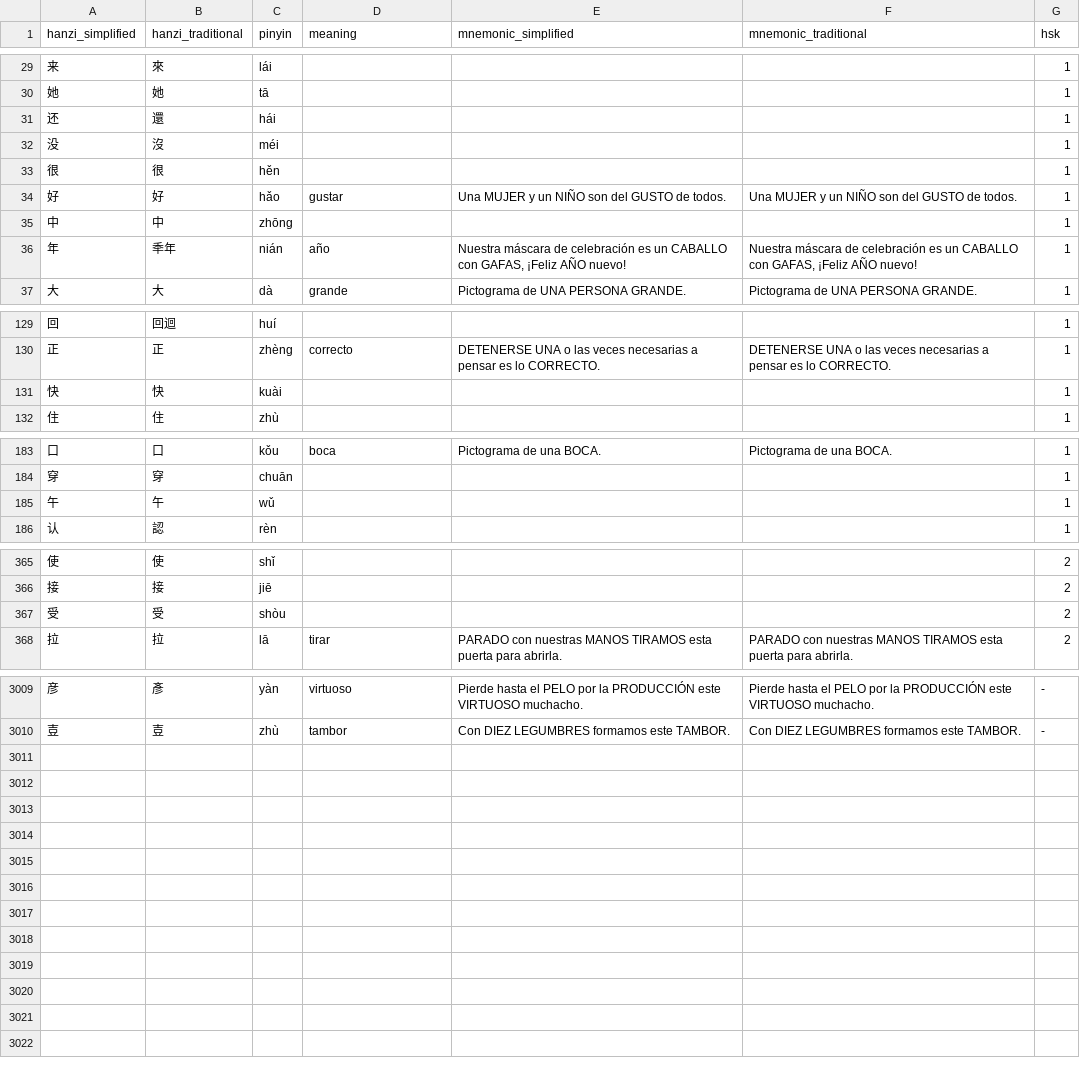
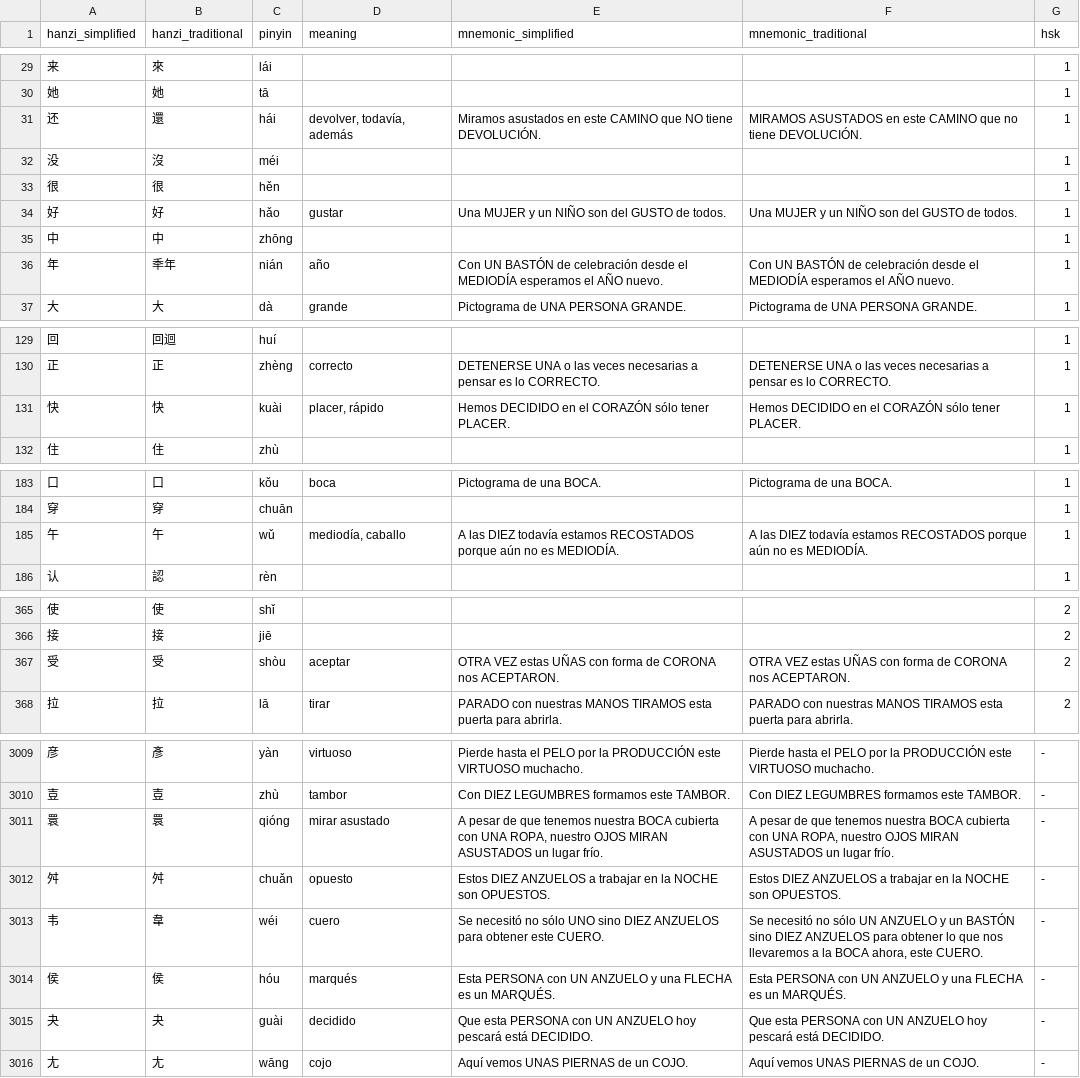
Before and after one commit to dabi886/hanzi-para-no-olvidar, a CSV file: hanzi_para_no_olvidar.csv, drawn as a sheet; only a part is shown, gaps mark what is left out; the diff covers the shown part only.

Commit message:
update

```diff
--- a/hanzi_para_no_olvidar.csv
+++ b/hanzi_para_no_olvidar.csv
@@ -30,3 +30,3 @@ hanzi_simplified,hanzi_traditional,pinyin,meaning,mnemonic_simplified,mnemonic_t
 她,她,tā,,,,1
-还,還,hái,,,,1
+还,還,hái,"devolver, todavía, además",Miramos asustados en este CAMINO que NO tiene DEVOLUCIÓN.,MIRAMOS ASUSTADOS en este CAMINO que no tiene DEVOLUCIÓN.,1
 没,沒,méi,,,,1
@@ -35,3 +35,3 @@ hanzi_simplified,hanzi_traditional,pinyin,meaning,mnemonic_simplified,mnemonic_t
 中,中,zhōng,,,,1
-年,秊年,nián,año,"Nuestra máscara de celebración es un CABALLO con GAFAS, ¡Feliz AÑO nuevo!","Nuestra máscara de celebración es un CABALLO con GAFAS, ¡Feliz AÑO nuevo!",1
+年,秊年,nián,año,Con UN BASTÓN de celebración desde el MEDIODÍA esperamos el AÑO nuevo.,Con UN BASTÓN de celebración desde el MEDIODÍA esperamos el AÑO nuevo.,1
 大,大,dà,grande,Pictograma de UNA PERSONA GRANDE.,Pictograma de UNA PERSONA GRANDE.,1
@@ -130,3 +130,3 @@ hanzi_simplified,hanzi_traditional,pinyin,meaning,mnemonic_simplified,mnemonic_t
 正,正,zhèng,correcto,DETENERSE UNA o las veces necesarias a pensar es lo CORRECTO.,DETENERSE UNA o las veces necesarias a pensar es lo CORRECTO.,1
-快,快,kuài,,,,1
+快,快,kuài,"placer, rápido",Hemos DECIDIDO en el CORAZÓN sólo tener PLACER.,Hemos DECIDIDO en el CORAZÓN sólo tener PLACER.,1
 住,住,zhù,,,,1
@@ -184,3 +184,3 @@ hanzi_simplified,hanzi_traditional,pinyin,meaning,mnemonic_simplified,mnemonic_t
 穿,穿,chuān,,,,1
-午,午,wǔ,,,,1
+午,午,wǔ,"mediodía, caballo",A las DIEZ todavía estamos RECOSTADOS porque aún no es MEDIODÍA.,A las DIEZ todavía estamos RECOSTADOS porque aún no es MEDIODÍA.,1
 认,認,rèn,,,,1
@@ -366,3 +366,3 @@ hanzi_simplified,hanzi_traditional,pinyin,meaning,mnemonic_simplified,mnemonic_t
 接,接,jiē,,,,2
-受,受,shòu,,,,2
+受,受,shòu,aceptar,OTRA VEZ estas UÑAS con forma de CORONA nos ACEPTARON.,OTRA VEZ estas UÑAS con forma de CORONA nos ACEPTARON.,2
 拉,拉,lā,tirar,PARADO con nuestras MANOS TIRAMOS esta puerta para abrirla.,PARADO con nuestras MANOS TIRAMOS esta puerta para abrirla.,2
@@ -3010 +3010,7 @@ hanzi_simplified,hanzi_traditional,pinyin,meaning,mnemonic_simplified,mnemonic_t
 壴,壴,zhù,tambor,Con DIEZ LEGUMBRES formamos este TAMBOR.,Con DIEZ LEGUMBRES formamos este TAMBOR.,-
+睘,睘,qióng,mirar asustado,"A pesar de que tenemos nuestra BOCA cubierta con UNA ROPA, nuestro OJOS MIRAN ASUSTADOS un lugar frío.","A pesar de que tenemos nuestra BOCA cubierta con UNA ROPA, nuestro OJOS MIRAN ASUSTADOS un lugar frío.",-
+舛,舛,chuǎn,opuesto,Estos DIEZ ANZUELOS a trabajar en la NOCHE son OPUESTOS.,Estos DIEZ ANZUELOS a trabajar en la NOCHE son OPUESTOS.,-
+韦,韋,wéi,cuero,Se necesitó no sólo UNO sino DIEZ ANZUELOS para obtener este CUERO.,"Se necesitó no sólo UN ANZUELO y un BASTÓN sino DIEZ ANZUELOS para obtener lo que nos llevaremos a la BOCA ahora, este CUERO.",-
+侯,侯,hóu,marqués,Esta PERSONA con UN ANZUELO y una FLECHA es un MARQUÉS.,Esta PERSONA con UN ANZUELO y una FLECHA es un MARQUÉS.,-
+夬,夬,guài,decidido,Que esta PERSONA con UN ANZUELO hoy pescará está DECIDIDO.,Que esta PERSONA con UN ANZUELO hoy pescará está DECIDIDO.,-
+尢,尢,wāng,cojo,Aquí vemos UNAS PIERNAS de un COJO.,Aquí vemos UNAS PIERNAS de un COJO.,-
```
Also changed, not shown: 40 edited cells elsewhere in this file.
